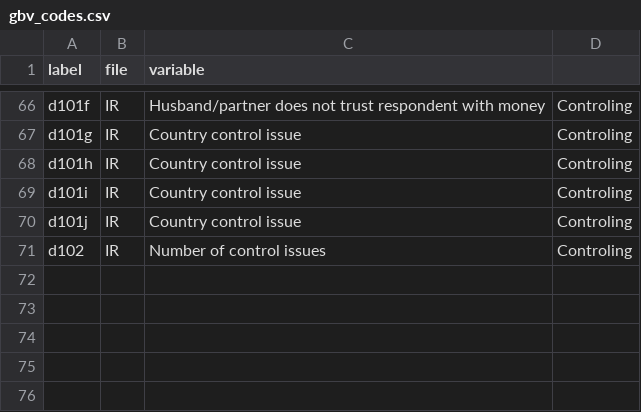
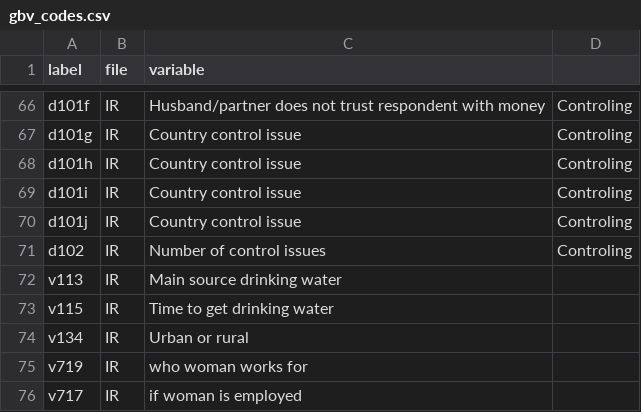
Before and after one commit to mcooper/gbv, a CSV file: scope/gbv_codes.csv, drawn as a sheet; only a part is shown, gaps mark what is left out; the diff names each change by its address in the sheet, - before the commit and + after, or states it on an @@ line.

```diff
--- a/scope/gbv_codes.csv
+++ b/scope/gbv_codes.csv
+row 72: v113 | IR | Main source drinking water
+row 73: v115 | IR | Time to get drinking water
+row 74: v134 | IR | Urban or rural
+row 75: v719 | IR | who woman works for
+row 76: v717 | IR | if woman is employed
```
Also changed, not shown: 6 other files.
